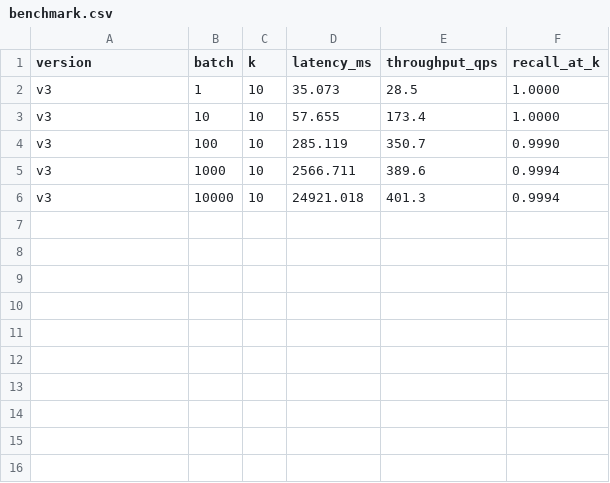
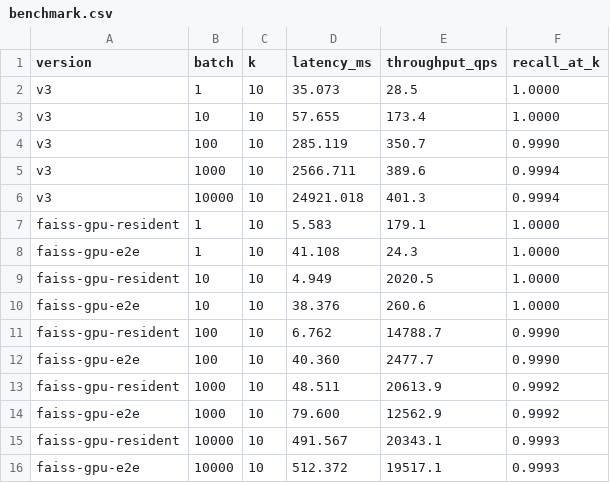
Before and after one commit to gpu-vecsearch/GPU-vector-search, a CSV file: results/benchmark.csv, drawn as a sheet.

Commit message:
v3 results

```diff
--- a/results/benchmark.csv
+++ b/results/benchmark.csv
@@ -6 +6,11 @@ v3,1000,10,2566.711,389.6,0.9994
 v3,10000,10,24921.018,401.3,0.9994
+faiss-gpu-resident,1,10,5.583,179.1,1.0000
+faiss-gpu-e2e,1,10,41.108,24.3,1.0000
+faiss-gpu-resident,10,10,4.949,2020.5,1.0000
+faiss-gpu-e2e,10,10,38.376,260.6,1.0000
+faiss-gpu-resident,100,10,6.762,14788.7,0.9990
+faiss-gpu-e2e,100,10,40.360,2477.7,0.9990
+faiss-gpu-resident,1000,10,48.511,20613.9,0.9992
+faiss-gpu-e2e,1000,10,79.600,12562.9,0.9992
+faiss-gpu-resident,10000,10,491.567,20343.1,0.9993
+faiss-gpu-e2e,10000,10,512.372,19517.1,0.9993
```
Also changed, not shown: 2 other files.
